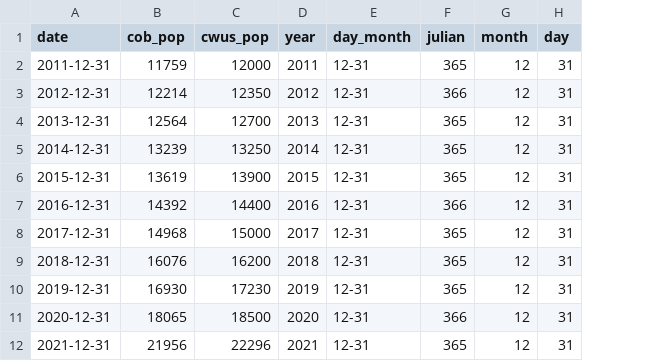
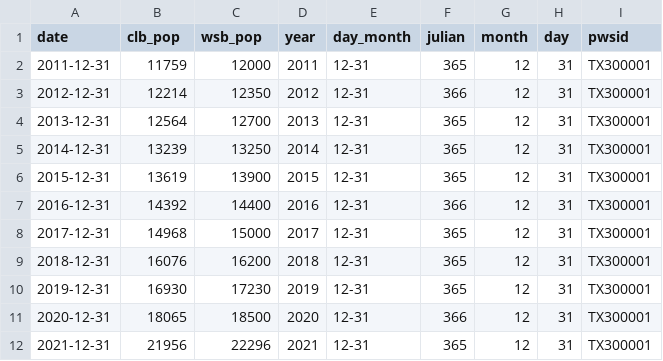
Before and after one commit to BoerneIoW/Boerne-Dashboard, a CSV file: boerne-water-supply/data/demand/all_boerne_pop.csv, drawn as a sheet; the diff names each change by its address in the sheet, - before the commit and + after, or states it on an @@ line.

```diff
--- a/boerne-water-supply/data/demand/all_boerne_pop.csv
+++ b/boerne-water-supply/data/demand/all_boerne_pop.csv
+column I (pwsid), rows 2-12: all TX300001
-B1: cob_pop
+B1: clb_pop
-C1: cwus_pop
+C1: wsb_pop
```
Also changed, not shown: boerne-water-supply/data/demand/boerne_pop.csv, 5 other files.
